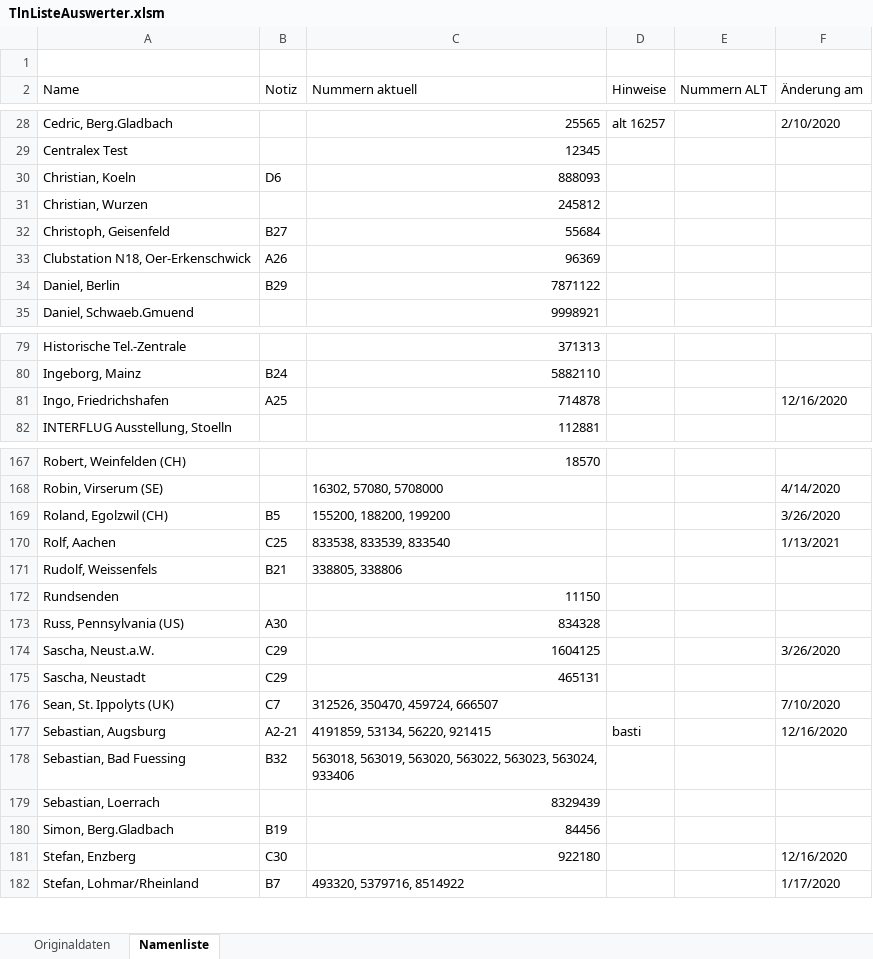
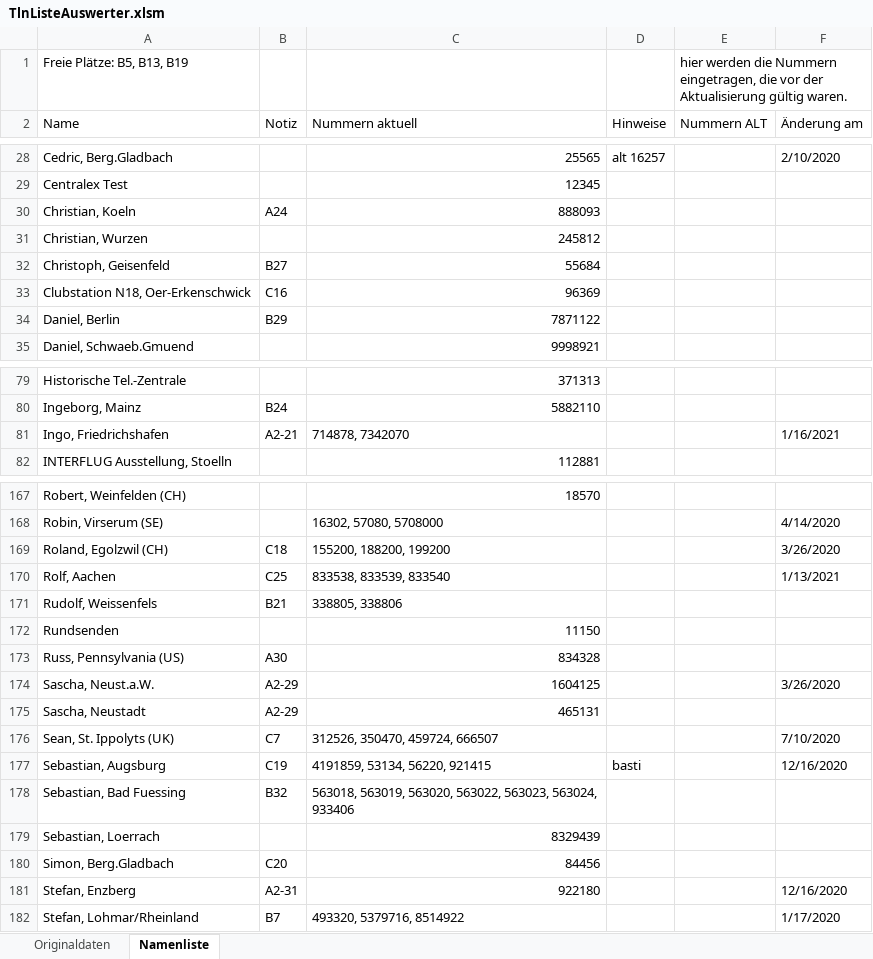
Before and after one commit to toresbe/itelex, an Excel workbook: TlnListeAuswerter.xlsm, sheet Namenliste, drawn as a sheet; only a part is shown, gaps mark what is left out; values as stored, in another font and other column widths than the file's, no cell formats; charts and pictures not drawn; the diff covers the shown part only; the diff names each change by its address in the sheet, - before the commit and + after, or states it on an @@ line.

```diff
--- a/TlnListeAuswerter.xlsm (sheet Namenliste)
+++ b/TlnListeAuswerter.xlsm (sheet Namenliste)
-row 1: (empty)
+row 1: Freie Plätze: B5, B13, B19 |  |  |  | hier werden die Nummern eingetragen, die vor der Aktualisierung gültig waren.
-B30: D6
+B30: A24
-B33: A26
+B33: C16
-B81: A25
+B81: A2-21
-C81: 714878
+C81: 714878, 7342070
-F81: 12/16/2020
+F81: 1/16/2021
-B169: B5
+B169: C18
-B174:B175: C29
+B174:B175: A2-29
-B177: A2-21
+B177: C19
-B180: B19
+B180: C20
-B181: C30
+B181: A2-31
```
Also changed, not shown: 8 edited cells elsewhere in this sheet, sheet Originaldaten, cell formats, charts or pictures.
